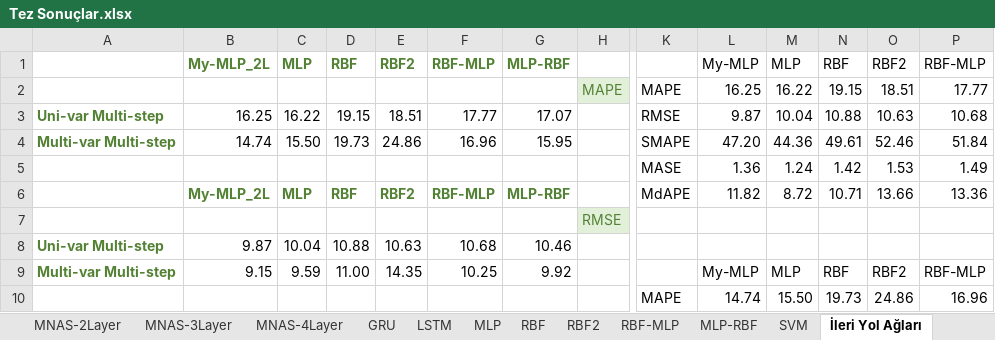
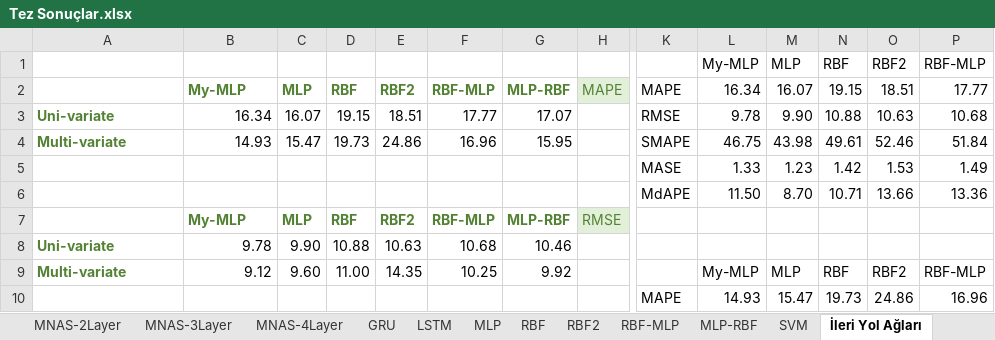
Before and after one commit to murat-nas/master-thesis, an Excel workbook: Tez Sonuçlar.xlsx, sheet İleri Yol Ağları, drawn as a sheet; only a part is shown, gaps mark what is left out; values as stored, in another font and other column widths than the file's, no borders; charts and pictures not drawn; removed rows and columns are numbered as before the commit, all else as after; rows hold the shown columns only; the diff covers the shown part only; the diff names each change by its address in the sheet, - before the commit and + after, or states it on an @@ line.

```diff
--- a/Tez Sonuçlar.xlsx (sheet İleri Yol Ağları)
+++ b/Tez Sonuçlar.xlsx (sheet İleri Yol Ağları)
-B1: My-MLP_2L
+B1: (empty)
-C1: MLP
+C1: (empty)
-D1: RBF
+D1: (empty)
-E1: RBF2
+E1: (empty)
-F1: RBF-MLP
+F1: (empty)
-G1: MLP-RBF
+G1: (empty)
-row 2:  |  |  |  |  |  |  | MAPE | MAPE | 16.25 | 16.22 | 19.15 | 18.51 | 17.77
+row 2:  | My-MLP | MLP | RBF | RBF2 | RBF-MLP | MLP-RBF | MAPE | MAPE | 16.34 | 16.07 | 19.15 | 18.51 | 17.77
-A3: Uni-var Multi-step
+A3: Uni-variate
-B3: 16.25
+B3: 16.34
-C3: 16.22
+C3: 16.07
-L3: 9.87
+L3: 9.78
-M3: 10.04
+M3: 9.90
-A4: Multi-var Multi-step
+A4: Multi-variate
-B4: 14.74
+B4: 14.93
-C4: 15.50
+C4: 15.47
-L4: 47.20
+L4: 46.75
-M4: 44.36
+M4: 43.98
-L5: 1.36
+L5: 1.33
-M5: 1.24
+M5: 1.23
-row 6:  | My-MLP_2L | MLP | RBF | RBF2 | RBF-MLP | MLP-RBF |  | MdAPE | 11.82 | 8.72 | 10.71 | 13.66 | 13.36
-row 7:  |  |  |  |  |  |  | RMSE
+row 6:  |  |  |  |  |  |  |  | MdAPE | 11.50 | 8.70 | 10.71 | 13.66 | 13.36
+row 7:  | My-MLP | MLP | RBF | RBF2 | RBF-MLP | MLP-RBF | RMSE
-A8: Uni-var Multi-step
+A8: Uni-variate
-B8: 9.87
+B8: 9.78
-C8: 10.04
+C8: 9.90
-A9: Multi-var Multi-step
+A9: Multi-variate
-B9: 9.15
+B9: 9.12
-C9: 9.59
+C9: 9.60
-L10: 14.74
+L10: 14.93
-M10: 15.50
+M10: 15.47
```
Also changed, not shown: 6 added rows, 6 removed rows, 19 edited cells and cell formats elsewhere in this sheet, sheet Sheet2, sheet Feed Forward, other sheet tabs, charts or pictures.
